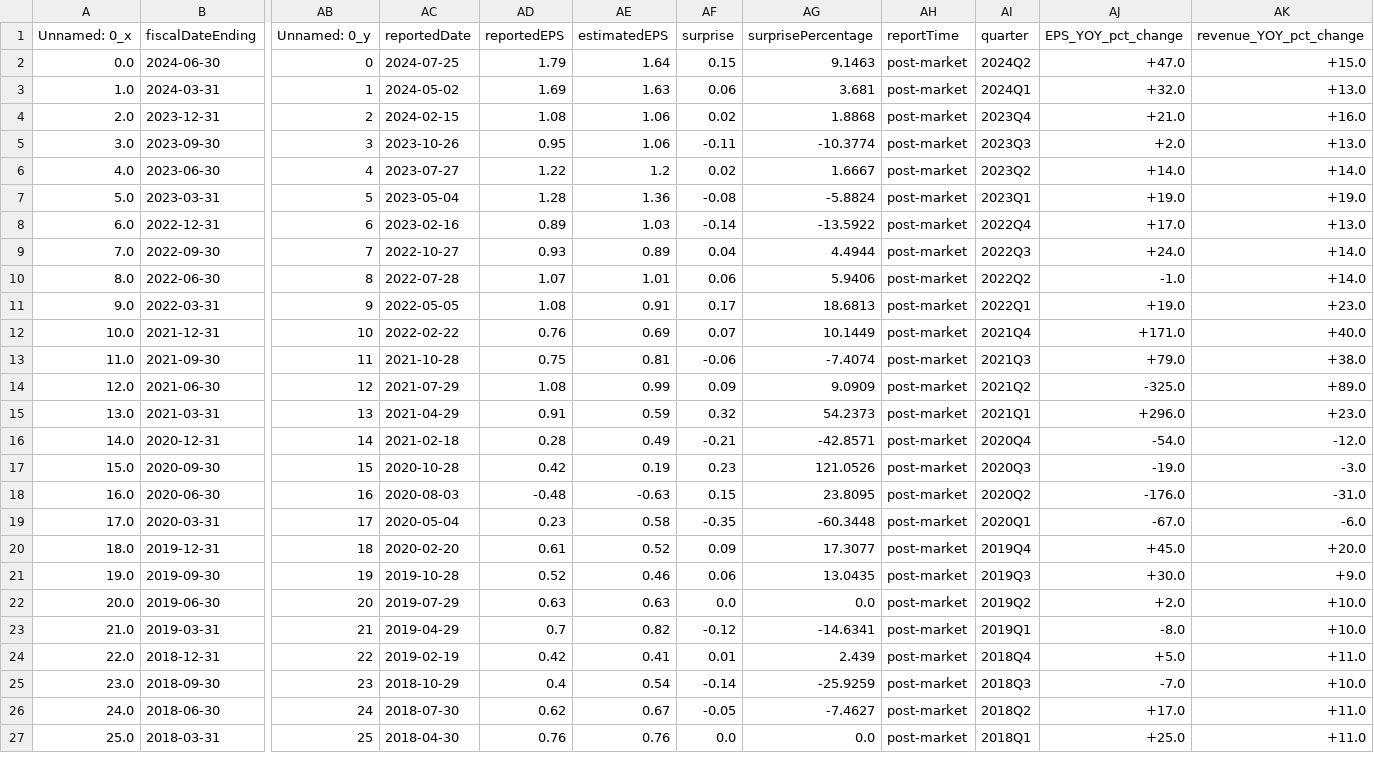
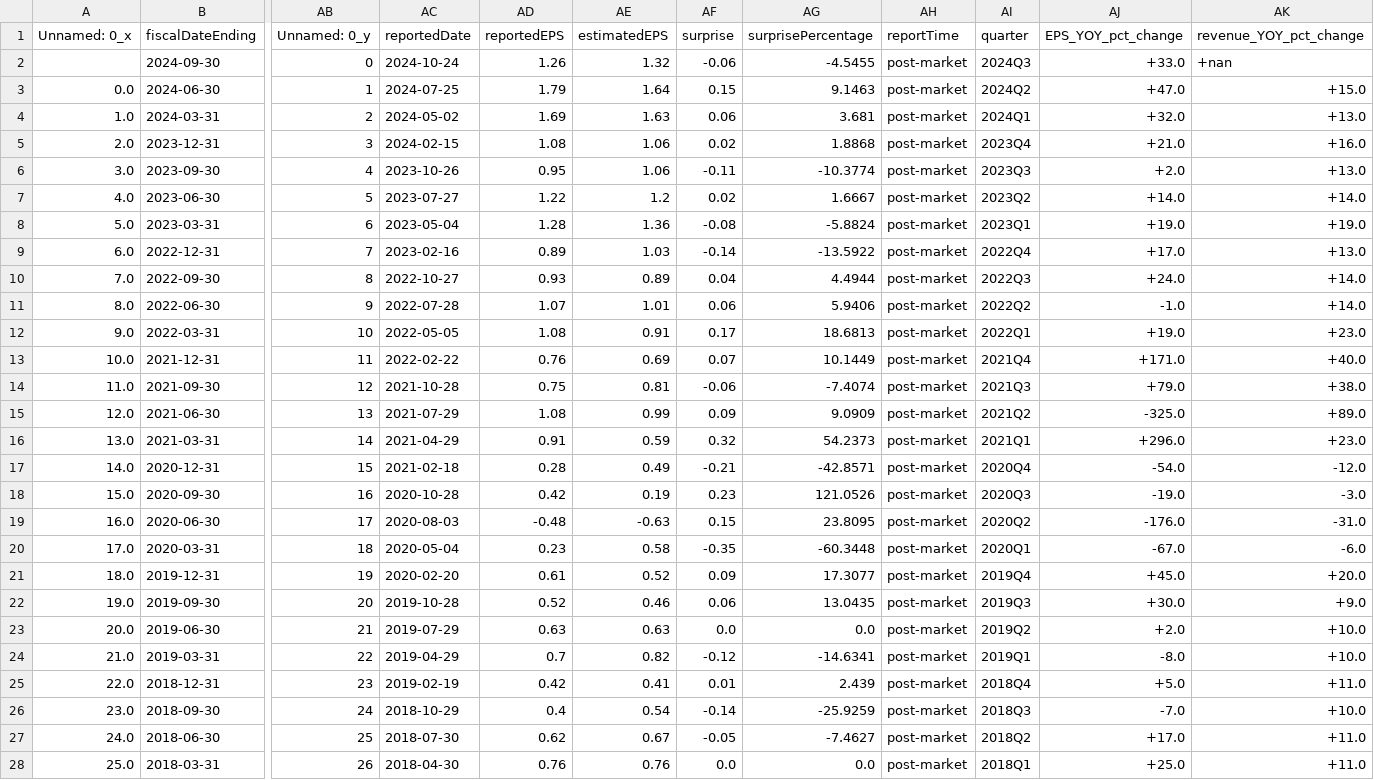
Before and after one commit to XinyangNick/Stocks_selection, a CSV file: report/2024-10/TXRH_bigfundamental.csv, drawn as a sheet; only a part is shown, gaps mark what is left out; addresses are those after the commit; rows hold the shown columns only; the diff covers the shown part only; the diff names each change by its address in the sheet, - before the commit and + after, or states it on an @@ line.

Commit message:
generate some data

```diff
--- a/report/2024-10/TXRH_bigfundamental.csv
+++ b/report/2024-10/TXRH_bigfundamental.csv
+row 2:  | 2024-09-30 | 0 | 2024-10-24 | 1.26 | 1.32 | -0.06 | -4.5455 | post-market | 2024Q3 | +33.0 | +nan
-AB3 (Unnamed: 0_y): 0
+AB3 (Unnamed: 0_y): 1
-AB4 (Unnamed: 0_y): 1
+AB4 (Unnamed: 0_y): 2
-AB5 (Unnamed: 0_y): 2
+AB5 (Unnamed: 0_y): 3
-AB6 (Unnamed: 0_y): 3
+AB6 (Unnamed: 0_y): 4
-AB7 (Unnamed: 0_y): 4
+AB7 (Unnamed: 0_y): 5
-AB8 (Unnamed: 0_y): 5
+AB8 (Unnamed: 0_y): 6
-AB9 (Unnamed: 0_y): 6
+AB9 (Unnamed: 0_y): 7
-AB10 (Unnamed: 0_y): 7
+AB10 (Unnamed: 0_y): 8
-AB11 (Unnamed: 0_y): 8
+AB11 (Unnamed: 0_y): 9
-AB12 (Unnamed: 0_y): 9
+AB12 (Unnamed: 0_y): 10
-AB13 (Unnamed: 0_y): 10
+AB13 (Unnamed: 0_y): 11
-AB14 (Unnamed: 0_y): 11
+AB14 (Unnamed: 0_y): 12
-AB15 (Unnamed: 0_y): 12
+AB15 (Unnamed: 0_y): 13
-AB16 (Unnamed: 0_y): 13
+AB16 (Unnamed: 0_y): 14
-AB17 (Unnamed: 0_y): 14
+AB17 (Unnamed: 0_y): 15
-AB18 (Unnamed: 0_y): 15
+AB18 (Unnamed: 0_y): 16
-AB19 (Unnamed: 0_y): 16
+AB19 (Unnamed: 0_y): 17
-AB20 (Unnamed: 0_y): 17
+AB20 (Unnamed: 0_y): 18
-AB21 (Unnamed: 0_y): 18
+AB21 (Unnamed: 0_y): 19
-AB22 (Unnamed: 0_y): 19
+AB22 (Unnamed: 0_y): 20
-AB23 (Unnamed: 0_y): 20
+AB23 (Unnamed: 0_y): 21
-AB24 (Unnamed: 0_y): 21
+AB24 (Unnamed: 0_y): 22
-AB25 (Unnamed: 0_y): 22
+AB25 (Unnamed: 0_y): 23
-AB26 (Unnamed: 0_y): 23
+AB26 (Unnamed: 0_y): 24
-AB27 (Unnamed: 0_y): 24
+AB27 (Unnamed: 0_y): 25
-AB28 (Unnamed: 0_y): 25
+AB28 (Unnamed: 0_y): 26
```
Also changed, not shown: 54 edited cells elsewhere in this file, data/2024-10/TXRH_annual_EPS.csv, report/2024-10/TXRH_smallfundamental.csv, 39 other files.
